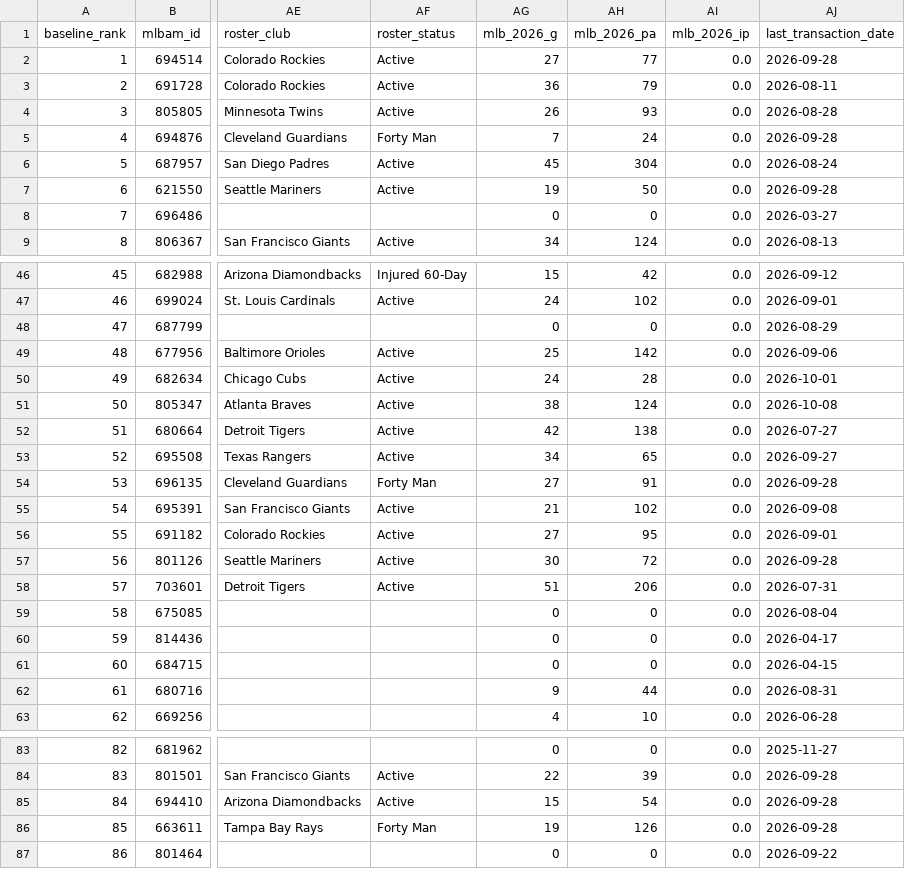
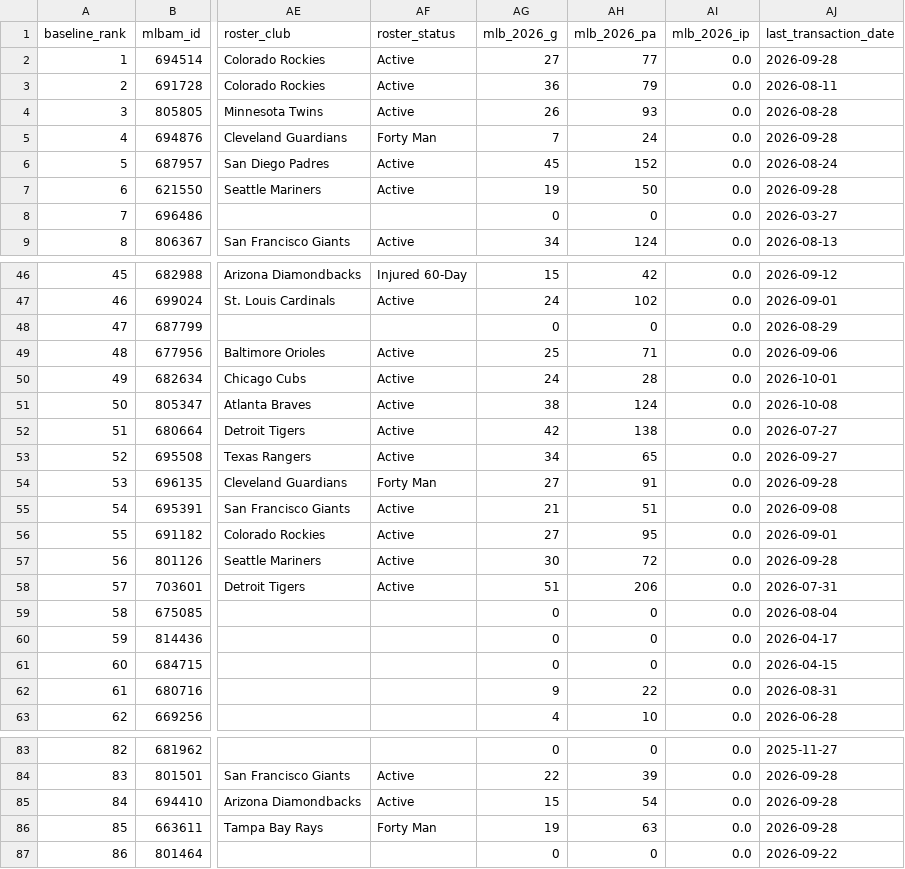
Before and after one commit to ms0683436/sbar-2026-competition, a CSV file: cpbl-foreign-player-fit/data/processed/baseline_hitters.csv, drawn as a sheet; only a part is shown, gaps mark what is left out; the diff covers the shown part only; the diff names each change by its address in the sheet, - before the commit and + after, or states it on an @@ line.

```diff
--- a/cpbl-foreign-player-fit/data/processed/baseline_hitters.csv
+++ b/cpbl-foreign-player-fit/data/processed/baseline_hitters.csv
-AH6 (mlb_2026_pa): 304
+AH6 (mlb_2026_pa): 152
-AH49 (mlb_2026_pa): 142
+AH49 (mlb_2026_pa): 71
-AH55 (mlb_2026_pa): 102
+AH55 (mlb_2026_pa): 51
-AH62 (mlb_2026_pa): 44
+AH62 (mlb_2026_pa): 22
-AH86 (mlb_2026_pa): 126
+AH86 (mlb_2026_pa): 63
```
Also changed, not shown: 3 edited cells elsewhere in this file, cpbl-foreign-player-fit/data/processed/bootstrap_ranks_hitters.csv, cpbl-foreign-player-fit/data/processed/bootstrap_ranks_pitchers.csv, 19 other files.
